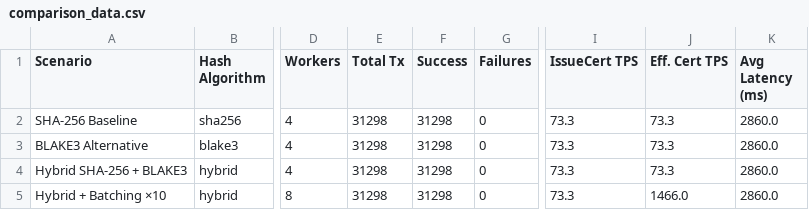
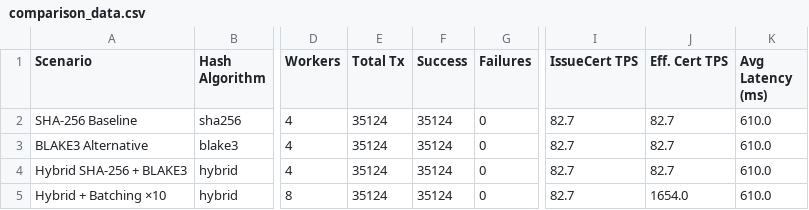
Before and after one commit to NawalAlragwi/fabricNew, a CSV file: results/final_comparison/comparison_data.csv, drawn as a sheet; only a part is shown, gaps mark what is left out; the diff names each change by its address in the sheet, - before the commit and + after, or states it on an @@ line.

Commit message:
feat(scenarios): update 4-scenario benchmark results [20260418_204113]

```diff
--- a/results/final_comparison/comparison_data.csv
+++ b/results/final_comparison/comparison_data.csv
-E2:E5 (Total Tx): 31298
+E2:E5 (Total Tx): 35124
-F2:F5 (Success): 31298
+F2:F5 (Success): 35124
-I2:I5 (IssueCert TPS): 73.3
+I2:I5 (IssueCert TPS): 82.7
-J2:J4 (Eff. Cert TPS): 73.3
+J2:J4 (Eff. Cert TPS): 82.7
-K2:K5 (Avg Latency (ms)): 2860.0
+K2:K5 (Avg Latency (ms)): 610.0
-J5 (Eff. Cert TPS): 1466.0
+J5 (Eff. Cert TPS): 1654.0
```
Also changed, not shown: results/final_comparison/per_operation_data.csv, 20 other files.
